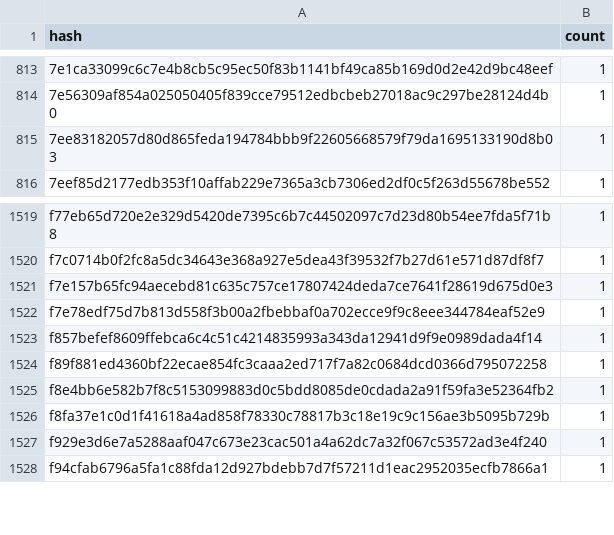
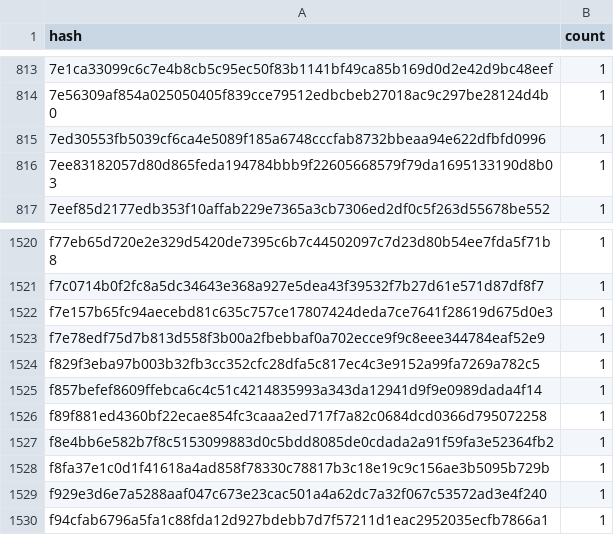
Before and after one commit to anupsdf/stellar-contract-wasms, a CSV file: analysis/dupe-code.csv, drawn as a sheet; only a part is shown, gaps mark what is left out; the diff names each change by its address in the sheet, - before the commit and + after, or states it on an @@ line.

```diff
--- a/analysis/dupe-code.csv
+++ b/analysis/dupe-code.csv
+row 815: 7ed30553fb5039cf6ca4e5089f185a6748cccfab8732bbeaa94e622dfbfd0996 | 1
+row 1524: f829f3eba97b003b32fb3cc352cfc28dfa5c817ec4c3e9152a99fa7269a782c5 | 1
```
Also changed, not shown: analysis/dupe-sections.csv, analysis/dupe-specs.csv, 15 other files.
